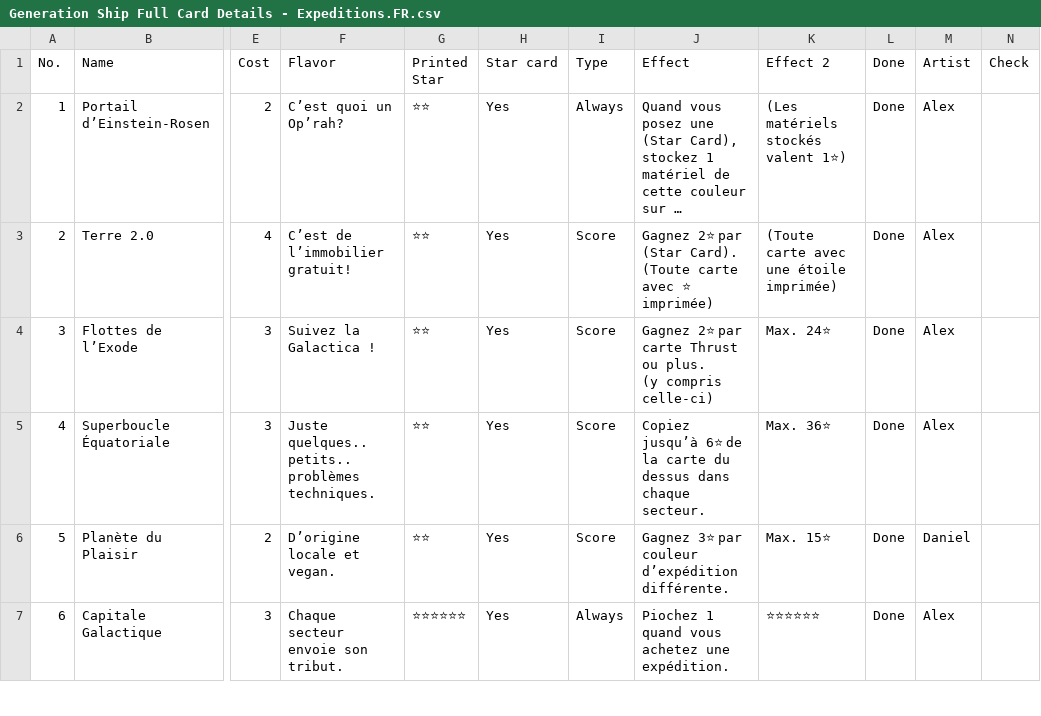
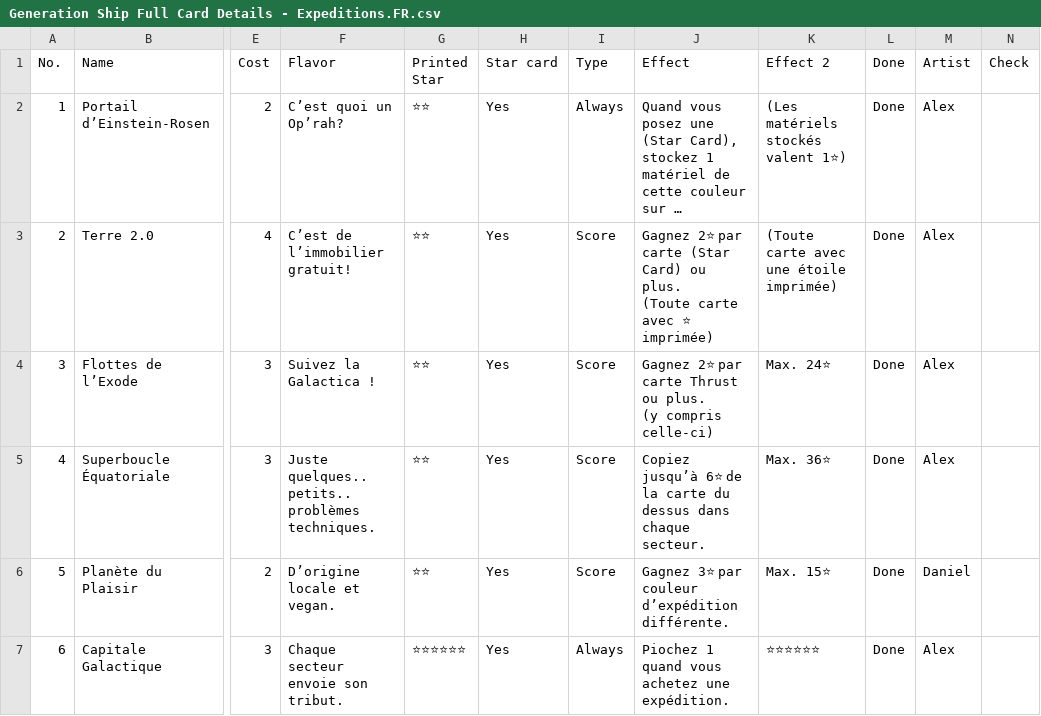
Before and after one commit to PixelPawel/generation-ship, a CSV file: Documents/HappyCapyGames/Generation Ship/digital/generation-ship/data/translations/Generation Ship Full Card Details - Expeditions.FR.csv, drawn as a sheet; only a part is shown, gaps mark what is left out; long unchanged cells end in …; ↵ is a line break in a cell; the diff names each change by its address in the sheet, - before the commit and + after, or states it on an @@ line.

```diff
--- a/Documents/HappyCapyGames/Generation Ship/digital/generation-ship/data/translations/Generation Ship Full Card Details - Expeditions.FR.csv
+++ b/Documents/HappyCapyGames/Generation Ship/digital/generation-ship/data/translations/Generation Ship Full Card Details - Expeditions.FR.csv
-J3 (Effect): …2⭐ par (Star Card). ↵ (Toute carte…
+J3 (Effect): …2⭐ par carte (Star Card) ou plus. ↵ (Toute carte…
```
Also changed, not shown: Documents/HappyCapyGames/Generation Ship/digital/generation-ship/data/Card Text Translations.csv, Documents/HappyCapyGames/Generation Ship/digital/generation-ship/data/translations/Generation Ship Full Card Details - Expeditions.IT.csv.
